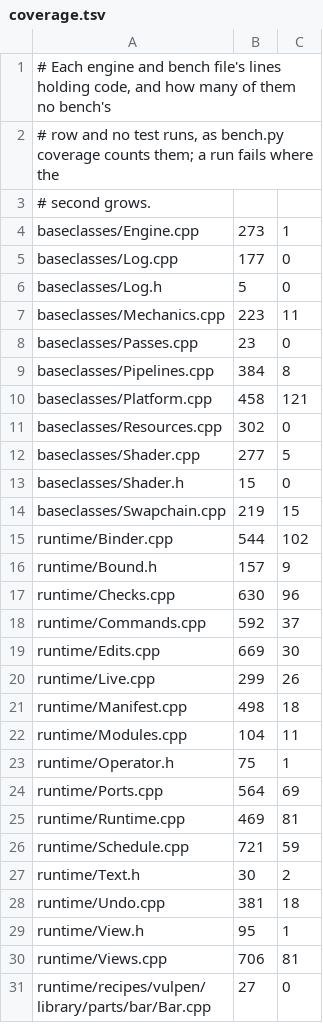
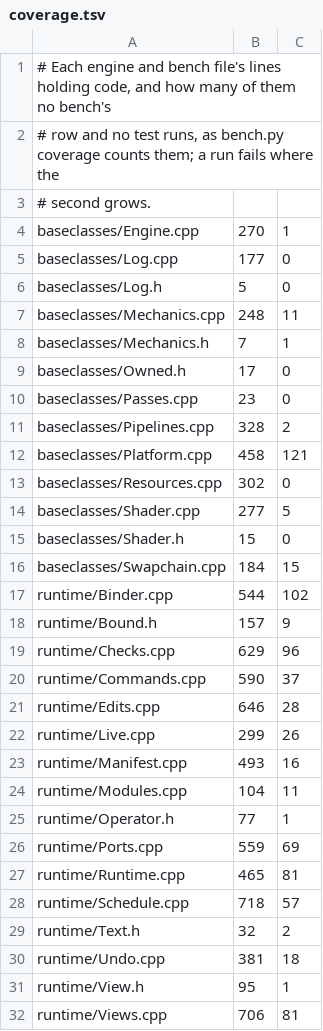
Before and after one commit to CorrelateVisuals/Vulpen-GPU, a TSV file: src/tools/bench/records/coverage.tsv, drawn as a sheet; only a part is shown; the shorter side is filled out with more unchanged rows; the diff covers the shown part only.

Commit message:
bench: coverage after the structure items
The coverage record after S1-S8 and SR6, from a whole run: 9805 of
10832 lines run (90.5%), the tests 12 of 12. The folds took lines and
never-run ones with them (Pipelines 8 to 2, Edits 30 to 28, Manifest
18 to 16, Schedule 59 to 57); Owned.h is new, every line run. Two
counts grew, neither by code without inputs: Mechanics.h's one is
enumerated's closing brace, which gcov counts though the vector is
returned in place; Bench.cpp's three are the threads, locale and again
contexts, which a coverage run (the baseline alone) never runs, now in
functions of their own since SR6 split run.

```diff
--- a/src/tools/bench/records/coverage.tsv
+++ b/src/tools/bench/records/coverage.tsv
@@ -3,8 +3,10 @@
 # second grows.
-baseclasses/Engine.cpp	273	1
+baseclasses/Engine.cpp	270	1
 baseclasses/Log.cpp	177	0
 baseclasses/Log.h	5	0
-baseclasses/Mechanics.cpp	223	11
+baseclasses/Mechanics.cpp	248	11
+baseclasses/Mechanics.h	7	1
+baseclasses/Owned.h	17	0
 baseclasses/Passes.cpp	23	0
-baseclasses/Pipelines.cpp	384	8
+baseclasses/Pipelines.cpp	328	2
 baseclasses/Platform.cpp	458	121
@@ -13,16 +15,16 @@ baseclasses/Shader.cpp	277	5
 baseclasses/Shader.h	15	0
-baseclasses/Swapchain.cpp	219	15
+baseclasses/Swapchain.cpp	184	15
 runtime/Binder.cpp	544	102
 runtime/Bound.h	157	9
-runtime/Checks.cpp	630	96
-runtime/Commands.cpp	592	37
-runtime/Edits.cpp	669	30
+runtime/Checks.cpp	629	96
+runtime/Commands.cpp	590	37
+runtime/Edits.cpp	646	28
 runtime/Live.cpp	299	26
-runtime/Manifest.cpp	498	18
+runtime/Manifest.cpp	493	16
 runtime/Modules.cpp	104	11
-runtime/Operator.h	75	1
-runtime/Ports.cpp	564	69
-runtime/Runtime.cpp	469	81
-runtime/Schedule.cpp	721	59
-runtime/Text.h	30	2
+runtime/Operator.h	77	1
+runtime/Ports.cpp	559	69
+runtime/Runtime.cpp	465	81
+runtime/Schedule.cpp	718	57
+runtime/Text.h	32	2
 runtime/Undo.cpp	381	18
```
Also changed, not shown: 2 edited cells elsewhere in this file.
